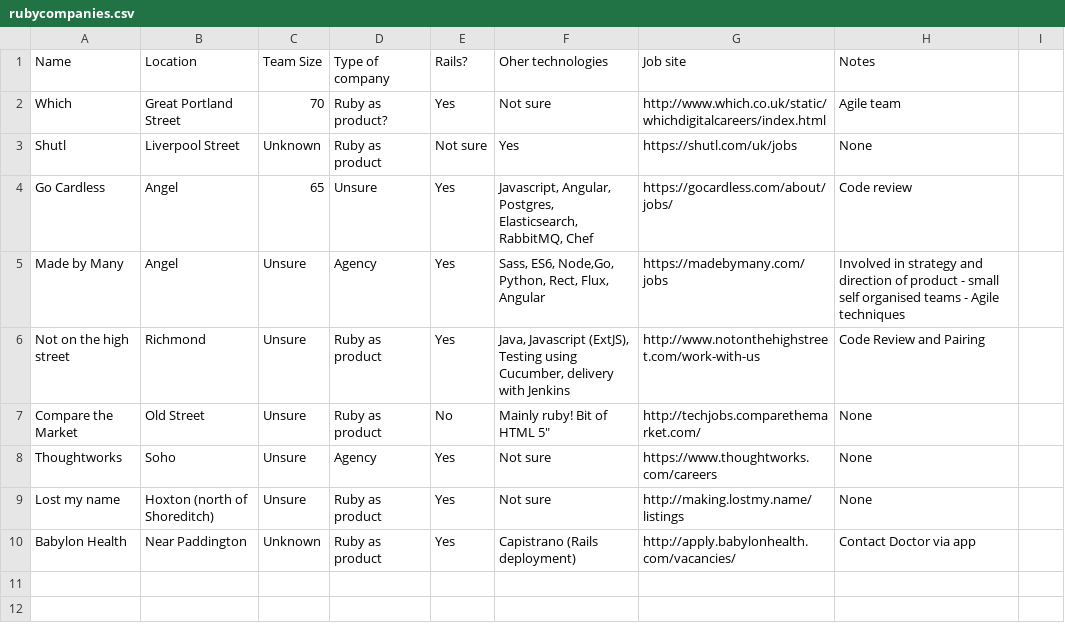
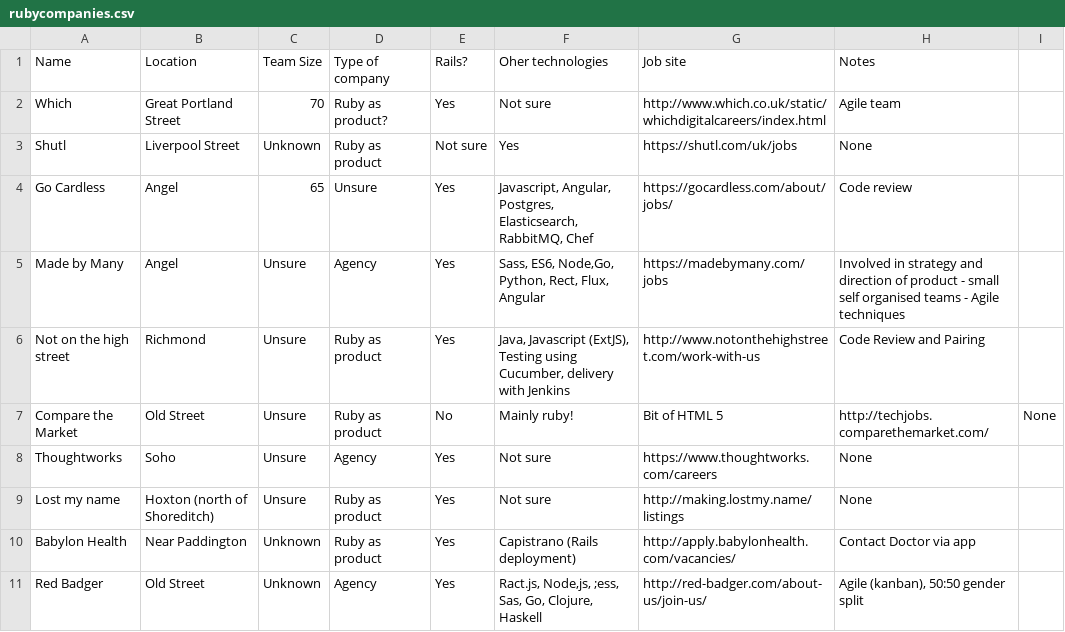
Before and after one commit to Skillabiz/london_RoR, a CSV file: rubycompanies.csv, drawn as a sheet.

Commit message:
Added another company

```diff
--- a/rubycompanies.csv
+++ b/rubycompanies.csv
@@ -6,3 +6,3 @@ Made by Many,Angel,Unsure,Agency,Yes,"Sass, ES6, Node,Go, Python, Rect, Flux, An
 Not on the high street,Richmond,Unsure,Ruby as product,Yes,"Java, Javascript (ExtJS), Testing using Cucumber, delivery with Jenkins",http://www.notonthehighstreet.com/work-with-us,Code Review and Pairing
-Compare the Market,Old Street,Unsure,Ruby as product,No,Mainly ruby! Bit of HTML 5",http://techjobs.comparethemarket.com/,None
+Compare the Market,Old Street,Unsure,Ruby as product,No,Mainly ruby!,Bit of HTML 5,http://techjobs.comparethemarket.com/,None
 Thoughtworks,Soho,Unsure,Agency,Yes,Not sure,https://www.thoughtworks.com/careers,None
@@ -10 +10,2 @@ Lost my name,Hoxton (north of Shoreditch),Unsure,Ruby as product,Yes,Not sure,ht
 Babylon Health,Near Paddington,Unknown,Ruby as product,Yes,Capistrano (Rails deployment),http://apply.babylonhealth.com/vacancies/,Contact Doctor via app
+Red Badger,Old Street,Unknown,Agency,Yes,"Ract.js, Node,js, ;ess, Sas, Go, Clojure, Haskell",http://red-badger.com/about-us/join-us/,"Agile (kanban), 50:50 gender split"
```
